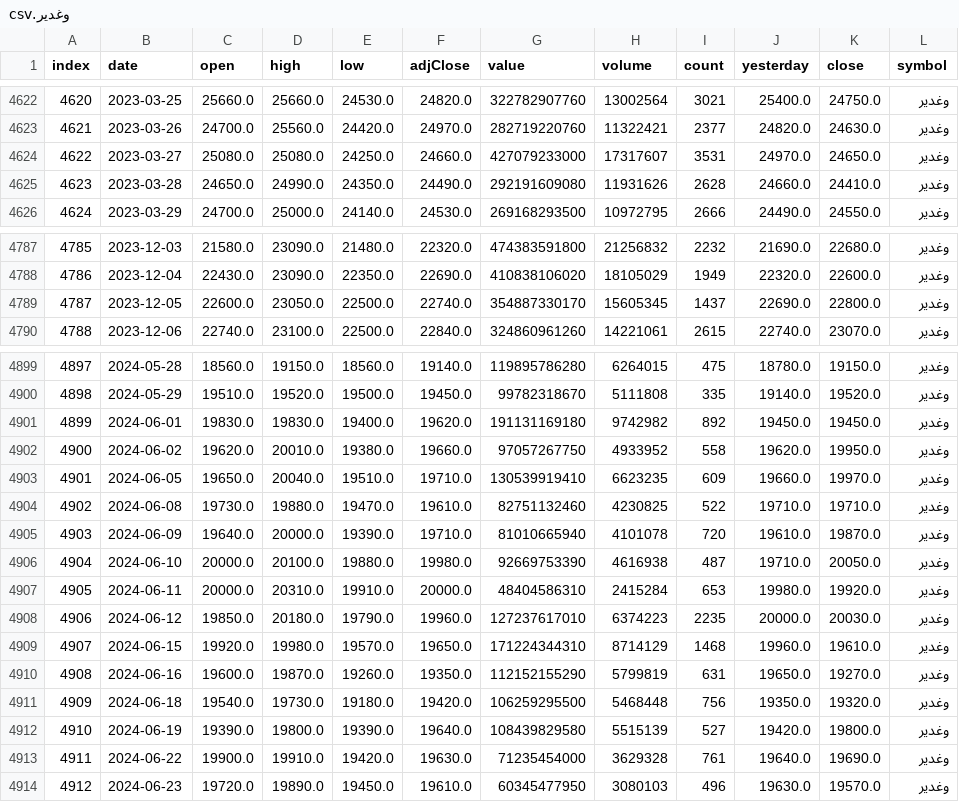
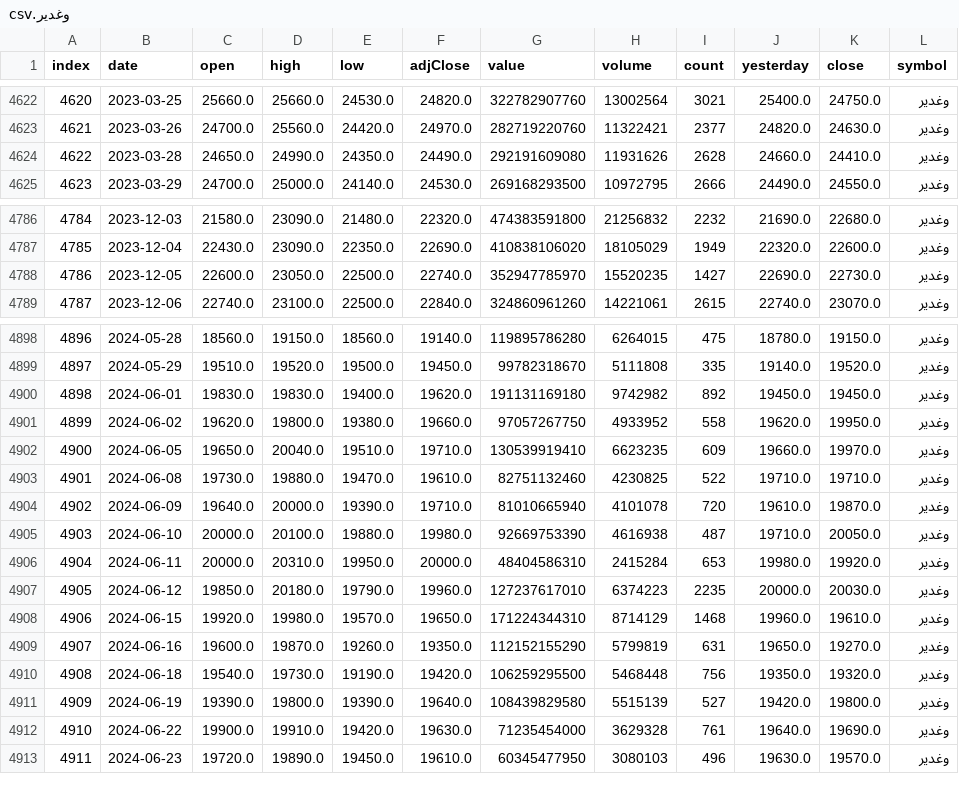
Before and after one commit to mohammadbayati/Iran-Stock-Ai-System, a CSV file: data/history/وغدیر.csv, drawn as a sheet; only a part is shown, gaps mark what is left out; removed rows and columns are numbered as before the commit, all else as after; the diff names each change by its address in the sheet, - before the commit and + after, or states it on an @@ line.

```diff
--- a/data/history/وغدیر.csv
+++ b/data/history/وغدیر.csv
-row 4624: 4622 | 2023-03-27 | 25080.0 | 25080.0 | 24250.0 | 24660.0 | 427079233000 | 17317607 | 3531 | 24970.0 | 24650.0 | وغدیر
@@ column A (index) renumbered from row 4624 down @@
-G4788 (value): 354887330170
+G4788 (value): 352947785970
-H4788 (volume): 15605345
+H4788 (volume): 15520235
-I4788 (count): 1437
+I4788 (count): 1427
-K4788 (close): 22800.0
+K4788 (close): 22730.0
-D4901 (high): 20010.0
+D4901 (high): 19800.0
-E4906 (low): 19910.0
+E4906 (low): 19950.0
-E4910 (low): 19180.0
+E4910 (low): 19190.0
```
Also changed, not shown: data/history/اهرم.csv, data/history/خودرو.csv, 13 other files.
